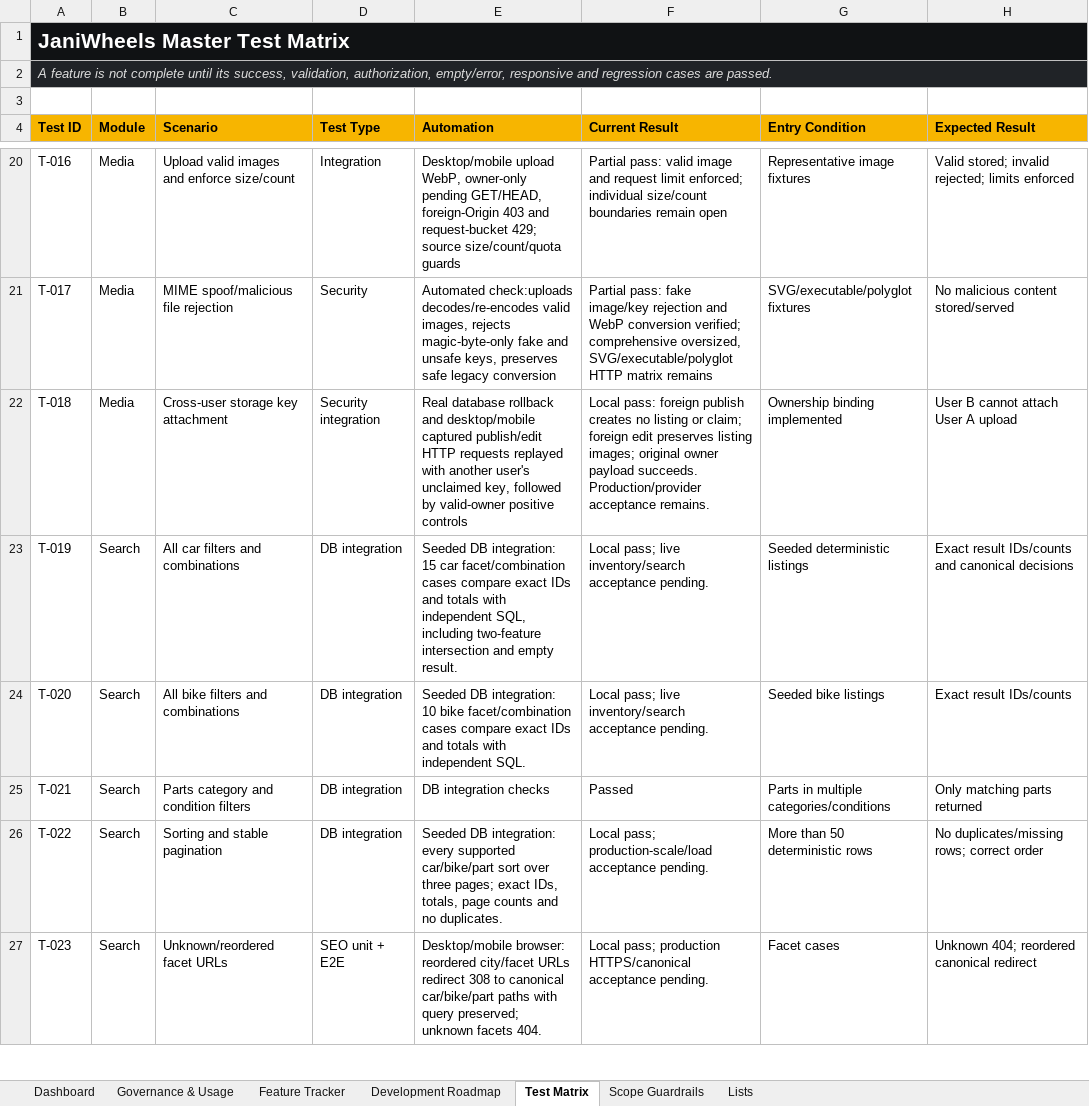
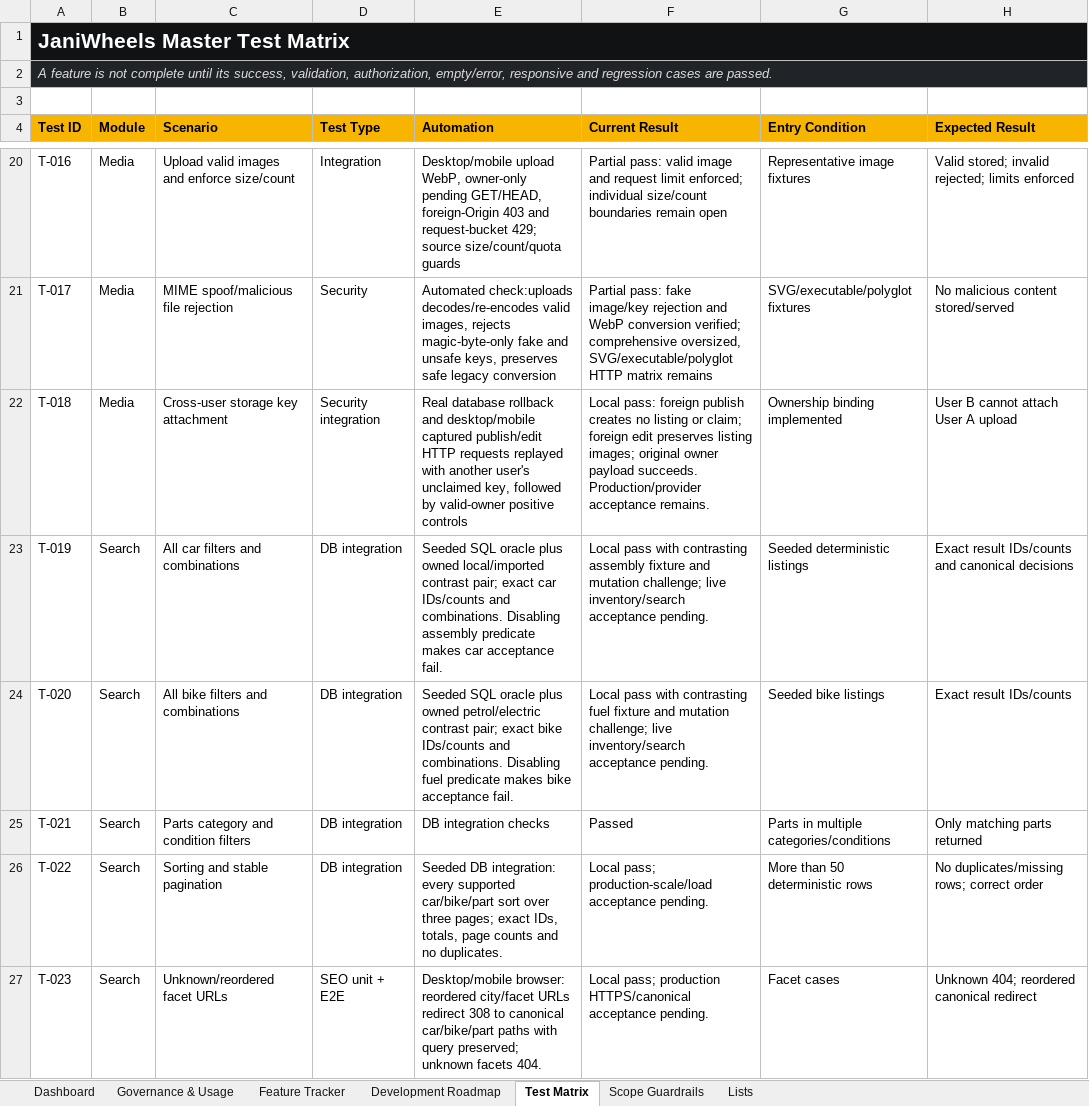
Before and after one commit to Tech-Orbit-Systems/JaniWheels, an Excel workbook: docs/JaniWheels_Complete_Feature_Development_Tracker.xlsx, sheet Test Matrix, drawn as a sheet; only a part is shown, gaps mark what is left out; values as stored, in another font and other column widths than the file's, no borders; table styles not drawn; the diff covers the shown part only; the diff names each change by its address in the sheet, - before the commit and + after, or states it on an @@ line.

Commit message:
Fix PR7 dealer race and local acceptance regressions

```diff
--- a/docs/JaniWheels_Complete_Feature_Development_Tracker.xlsx (sheet Test Matrix)
+++ b/docs/JaniWheels_Complete_Feature_Development_Tracker.xlsx (sheet Test Matrix)
-E23 (Automation): Seeded DB integration: 15 car facet/combination cases compare exact IDs and totals with independent SQL, including two-feature intersection and empty result.
+E23 (Automation): Seeded SQL oracle plus owned local/imported contrast pair; exact car IDs/counts and combinations. Disabling assembly predicate makes car acceptance fail.
-F23 (Current Result): Local pass; live inventory/search…
+F23 (Current Result): Local pass with contrasting assembly fixture and mutation challenge; live inventory/search…
-E24 (Automation): Seeded DB integration: 10 bike facet/combination cases compare exact IDs and totals with independent SQL.
+E24 (Automation): Seeded SQL oracle plus owned petrol/electric contrast pair; exact bike IDs/counts and combinations. Disabling fuel predicate makes bike acceptance fail.
-F24 (Current Result): Local pass; live inventory/search…
+F24 (Current Result): Local pass with contrasting fuel fixture and mutation challenge; live inventory/search…
```
Also changed, not shown: 4 edited cells elsewhere in this sheet, sheet Feature Tracker, sheet Dashboard, sheet Governance & Usage, charts or pictures, 3 other files.
